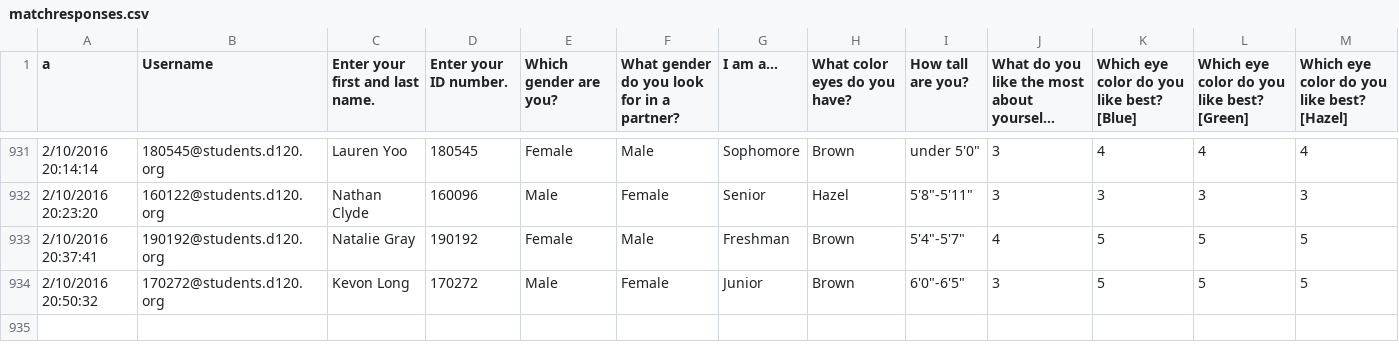
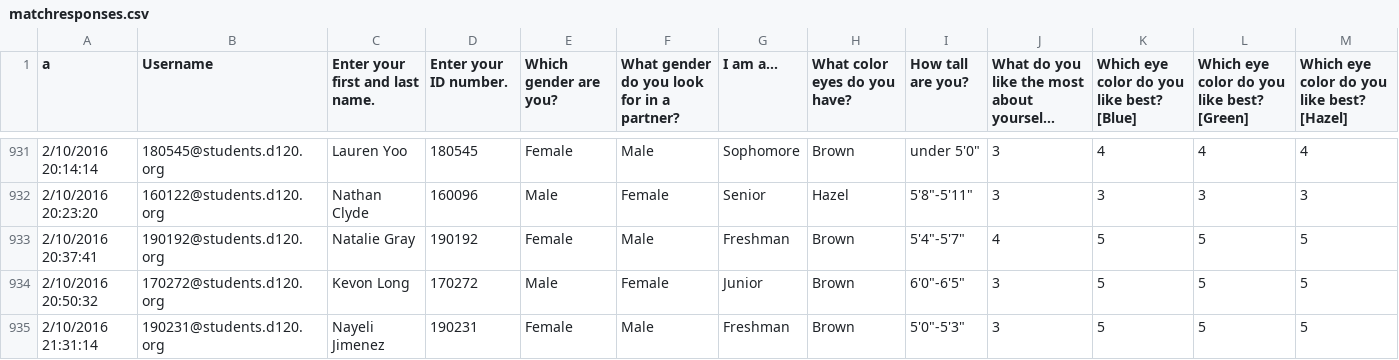
Before and after one commit to MHSByteClub/mhsbyteclub.github.io, a CSV file: matchresponses.csv, drawn as a sheet; only a part is shown, gaps mark what is left out; long unchanged cells end in …; rows hold the shown columns only; the diff names each change by its address in the sheet, - before the commit and + after, or states it on an @@ line.

Commit message:
updated matchresponses.csv

```diff
--- a/matchresponses.csv
+++ b/matchresponses.csv
+row 935: 2/10/2016 21:31:14 | 190231@students.d120.org | Nayeli Jimenez | 190231 | Female | Male | Freshman | Brown | 5'0"-5'3" | 3 | 5 | 5 | 5
```
